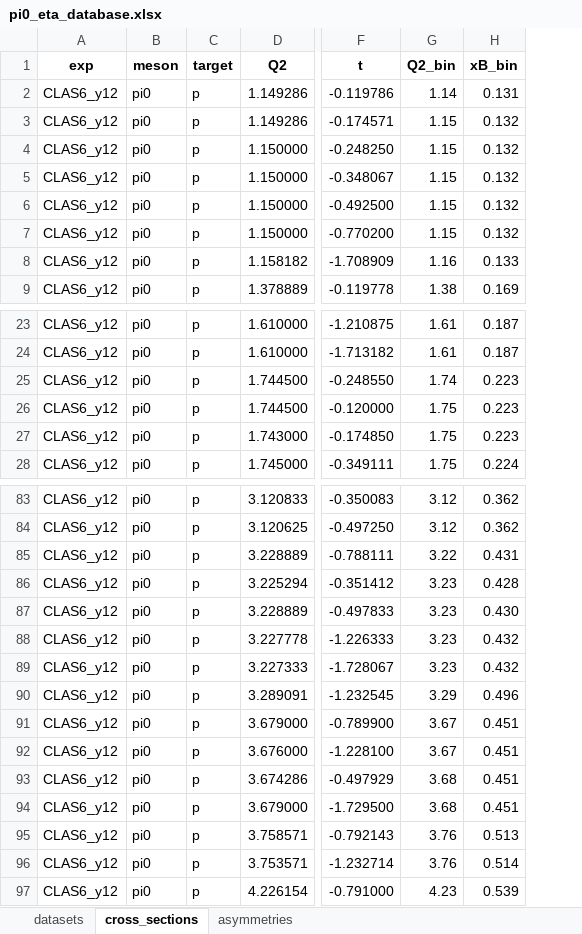
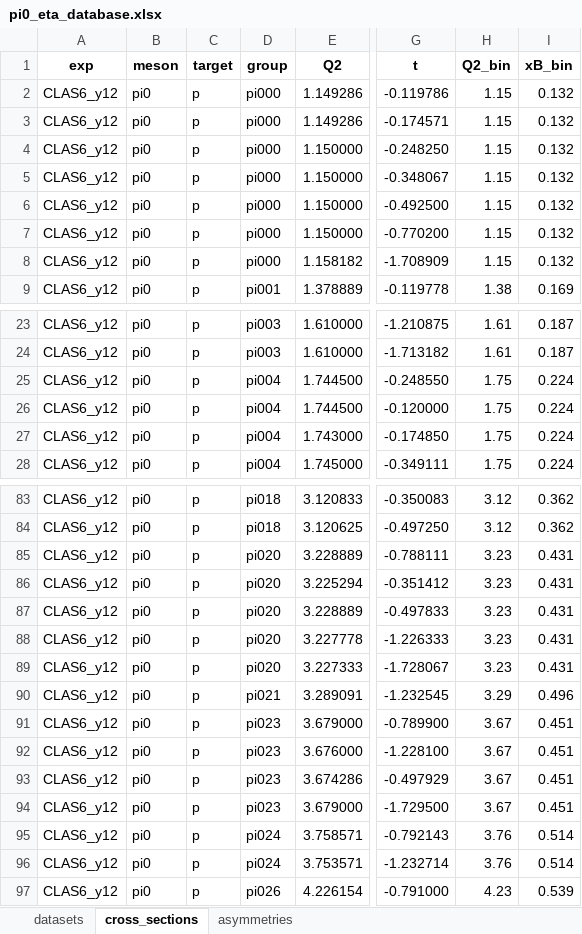
Before and after one commit to vkubarovsky/rc_iter1, an Excel workbook: pi0_eta_database.xlsx, sheet cross_sections, drawn as a sheet; only a part is shown, gaps mark what is left out; values as stored, in another font and other column widths than the file's, no borders; addresses are those after the commit; the diff covers the shown part only; the diff names each change by its address in the sheet, - before the commit and + after, or states it on an @@ line.

```diff
--- a/pi0_eta_database.xlsx (sheet cross_sections)
+++ b/pi0_eta_database.xlsx (sheet cross_sections)
+column D (group), rows 2-9: pi000 | pi000 | pi000 | pi000 | pi000 | pi000 | pi000 | pi001; rows 23-28: pi003 | pi003 | pi004 | pi004 | pi004 | pi004; rows 83-97: pi018 | pi018 | pi020 | pi020 | pi020 | pi020 | pi020 | pi021 | pi023 | pi023 | pi023 | pi023 | pi024 | pi024 | pi026
-H2 (Q2_bin): 1.14
+H2 (Q2_bin): 1.15
-I2 (xB_bin): 0.131
+I2 (xB_bin): 0.132
-H8 (Q2_bin): 1.16
+H8 (Q2_bin): 1.15
-I8 (xB_bin): 0.133
+I8 (xB_bin): 0.132
-H25 (Q2_bin): 1.74
+H25 (Q2_bin): 1.75
-I25:I27 (xB_bin): 0.223
+I25:I27 (xB_bin): 0.224
-H85 (Q2_bin): 3.22
+H85 (Q2_bin): 3.23
-I86 (xB_bin): 0.428
+I86 (xB_bin): 0.431
-I87 (xB_bin): 0.430
+I87 (xB_bin): 0.431
-I88:I89 (xB_bin): 0.432
+I88:I89 (xB_bin): 0.431
-H93:H94 (Q2_bin): 3.68
+H93:H94 (Q2_bin): 3.67
-I95 (xB_bin): 0.513
+I95 (xB_bin): 0.514
```
Also changed, not shown: 38 edited cells elsewhere in this sheet, 6 other files.
